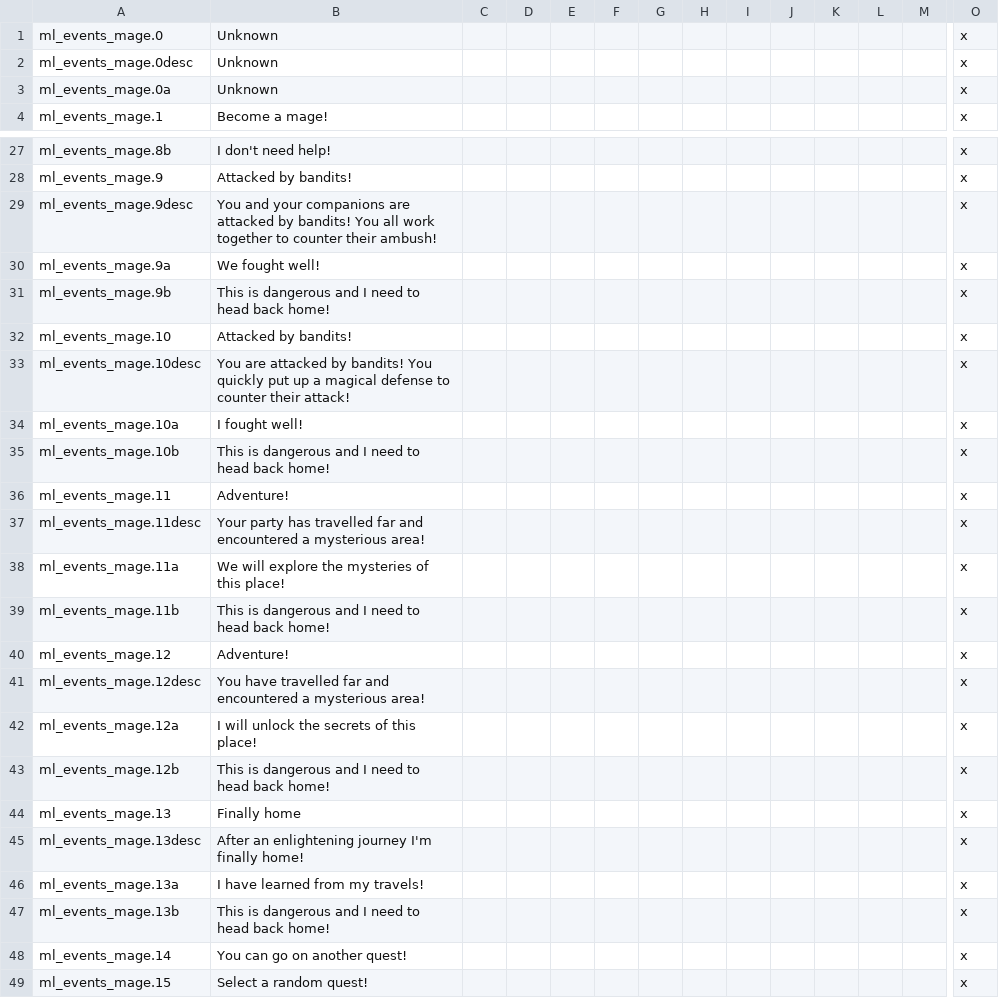
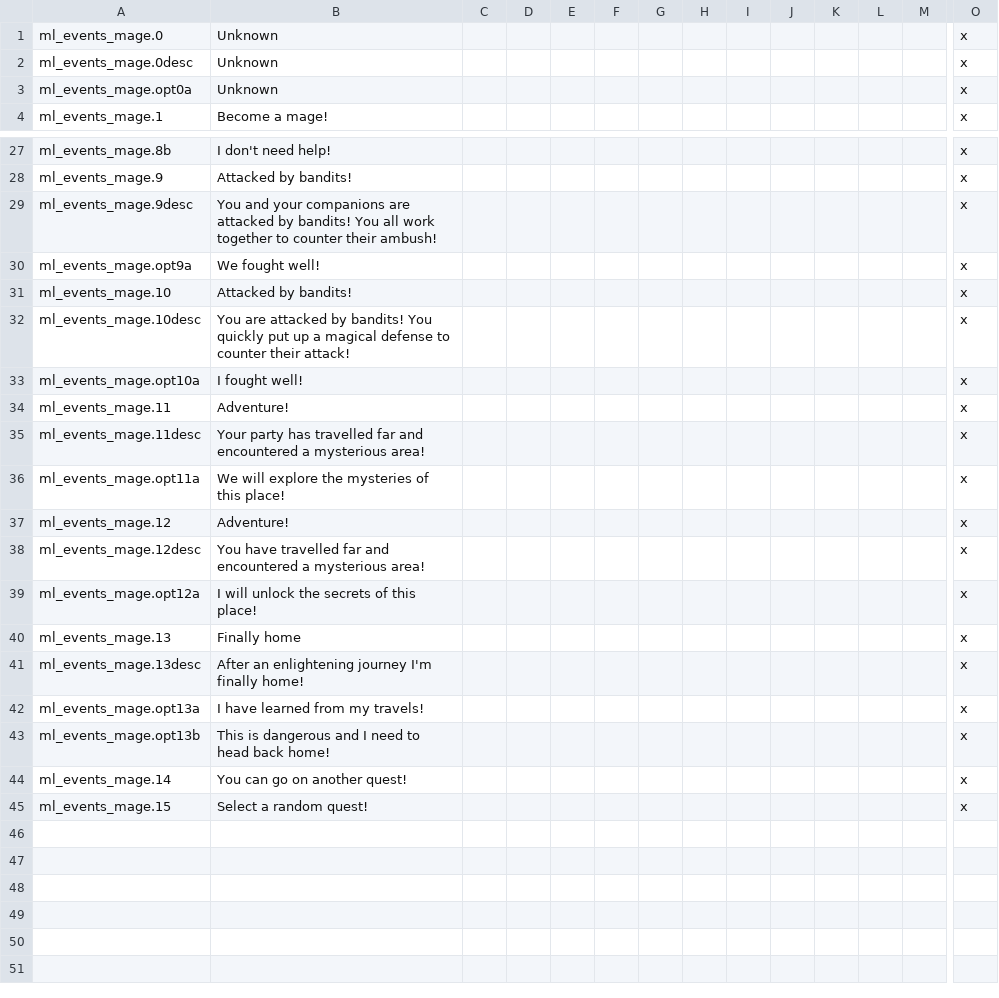
Before and after one commit to NightAvail/MythicLegends, a CSV file: src/mod/localisation/ML_events_mage.csv, drawn as a sheet; only a part is shown, gaps mark what is left out; removed rows and columns are numbered as before the commit, all else as after; rows hold the shown columns only; the diff names each change by its address in the sheet, - before the commit and + after, or states it on an @@ line.

Commit message:
Fixed missing } in events

```diff
--- a/src/mod/localisation/ML_events_mage.csv
+++ b/src/mod/localisation/ML_events_mage.csv
-A3: ml_events_mage.0a
+A3: ml_events_mage.opt0a
-A30: ml_events_mage.9a
+A30: ml_events_mage.opt9a
-row 31: ml_events_mage.9b | This is dangerous and I need to head back home! |  |  |  |  |  |  |  |  |  |  |  | x
-A33: ml_events_mage.10a
+A33: ml_events_mage.opt10a
-row 35: ml_events_mage.10b | This is dangerous and I need to head back home! |  |  |  |  |  |  |  |  |  |  |  | x
-A36: ml_events_mage.11a
+A36: ml_events_mage.opt11a
-row 39: ml_events_mage.11b | This is dangerous and I need to head back home! |  |  |  |  |  |  |  |  |  |  |  | x
-A39: ml_events_mage.12a
+A39: ml_events_mage.opt12a
-row 43: ml_events_mage.12b | This is dangerous and I need to head back home! |  |  |  |  |  |  |  |  |  |  |  | x
-A42: ml_events_mage.13a
+A42: ml_events_mage.opt13a
-A43: ml_events_mage.13b
+A43: ml_events_mage.opt13b
```
Also changed, not shown: 1 other file.
